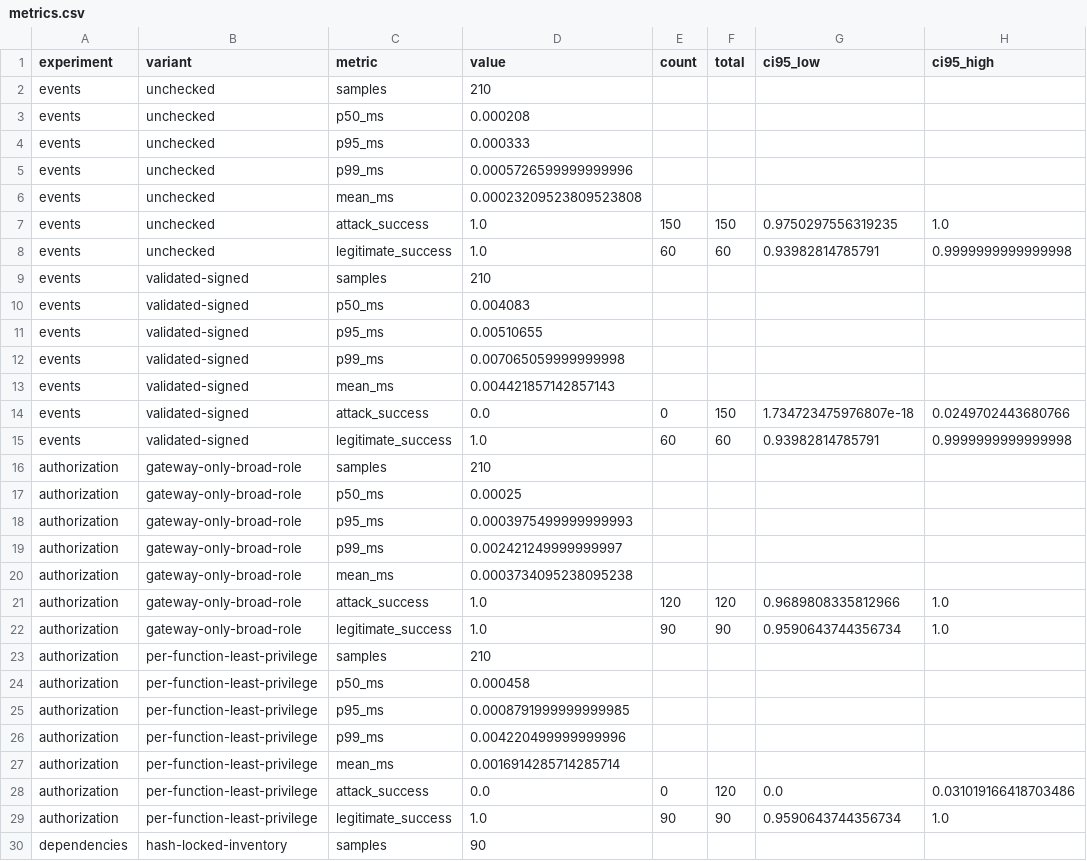
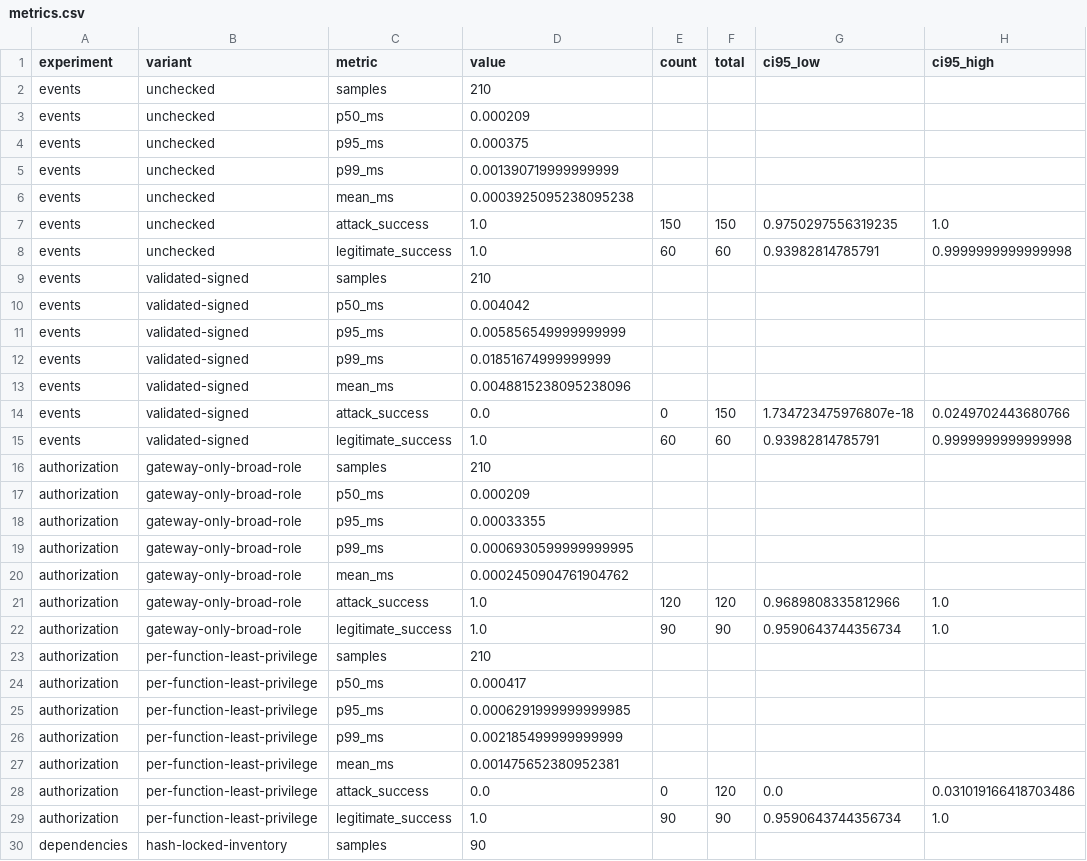
Before and after one commit to kattaavaneeshrao/serverless-srsf, a CSV file: results/metrics.csv, drawn as a sheet; only a part is shown; the diff covers the shown part only.

```diff
--- a/results/metrics.csv
+++ b/results/metrics.csv
@@ -2,6 +2,6 @@ experiment,variant,metric,value,count,total,ci95_low,ci95_high
 events,unchecked,samples,210,,,,
-events,unchecked,p50_ms,0.000208,,,,
-events,unchecked,p95_ms,0.000333,,,,
-events,unchecked,p99_ms,0.0005726599999999996,,,,
-events,unchecked,mean_ms,0.00023209523809523808,,,,
+events,unchecked,p50_ms,0.000209,,,,
+events,unchecked,p95_ms,0.000375,,,,
+events,unchecked,p99_ms,0.001390719999999999,,,,
+events,unchecked,mean_ms,0.0003925095238095238,,,,
 events,unchecked,attack_success,1.0,150,150,0.9750297556319235,1.0
@@ -9,6 +9,6 @@ events,unchecked,legitimate_success,1.0,60,60,0.93982814785791,0.999999999999999
 events,validated-signed,samples,210,,,,
-events,validated-signed,p50_ms,0.004083,,,,
-events,validated-signed,p95_ms,0.00510655,,,,
-events,validated-signed,p99_ms,0.007065059999999998,,,,
-events,validated-signed,mean_ms,0.004421857142857143,,,,
+events,validated-signed,p50_ms,0.004042,,,,
+events,validated-signed,p95_ms,0.005856549999999999,,,,
+events,validated-signed,p99_ms,0.01851674999999999,,,,
+events,validated-signed,mean_ms,0.0048815238095238096,,,,
 events,validated-signed,attack_success,0.0,0,150,1.734723475976807e-18,0.0249702443680766
@@ -16,6 +16,6 @@ events,validated-signed,legitimate_success,1.0,60,60,0.93982814785791,0.99999999
 authorization,gateway-only-broad-role,samples,210,,,,
-authorization,gateway-only-broad-role,p50_ms,0.00025,,,,
-authorization,gateway-only-broad-role,p95_ms,0.0003975499999999993,,,,
-authorization,gateway-only-broad-role,p99_ms,0.002421249999999997,,,,
-authorization,gateway-only-broad-role,mean_ms,0.0003734095238095238,,,,
+authorization,gateway-only-broad-role,p50_ms,0.000209,,,,
+authorization,gateway-only-broad-role,p95_ms,0.00033355,,,,
+authorization,gateway-only-broad-role,p99_ms,0.0006930599999999995,,,,
+authorization,gateway-only-broad-role,mean_ms,0.0002450904761904762,,,,
 authorization,gateway-only-broad-role,attack_success,1.0,120,120,0.9689808335812966,1.0
@@ -23,6 +23,6 @@ authorization,gateway-only-broad-role,legitimate_success,1.0,90,90,0.95906437443
 authorization,per-function-least-privilege,samples,210,,,,
-authorization,per-function-least-privilege,p50_ms,0.000458,,,,
-authorization,per-function-least-privilege,p95_ms,0.0008791999999999985,,,,
-authorization,per-function-least-privilege,p99_ms,0.004220499999999996,,,,
-authorization,per-function-least-privilege,mean_ms,0.0016914285714285714,,,,
+authorization,per-function-least-privilege,p50_ms,0.000417,,,,
+authorization,per-function-least-privilege,p95_ms,0.0006291999999999985,,,,
+authorization,per-function-least-privilege,p99_ms,0.002185499999999999,,,,
+authorization,per-function-least-privilege,mean_ms,0.001475652380952381,,,,
 authorization,per-function-least-privilege,attack_success,0.0,0,120,0.0,0.031019166418703486
```
Also changed, not shown: 60 edited cells elsewhere in this file, 5 other files.
